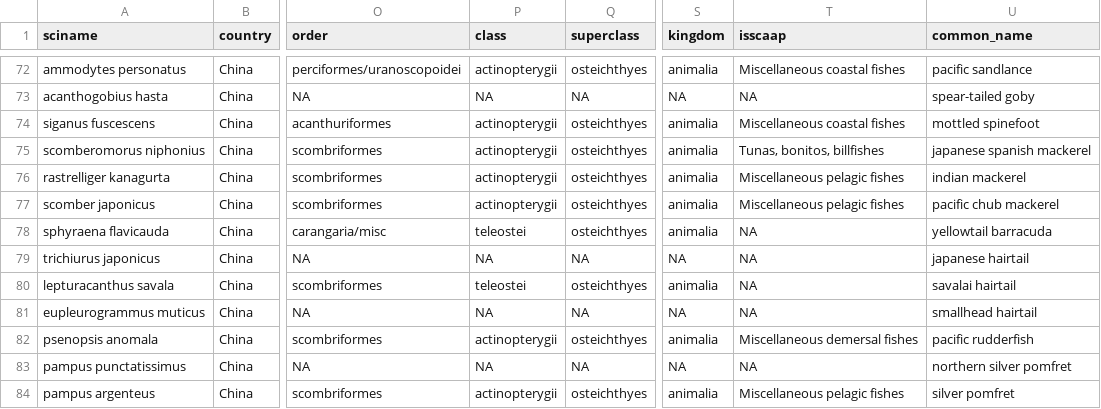
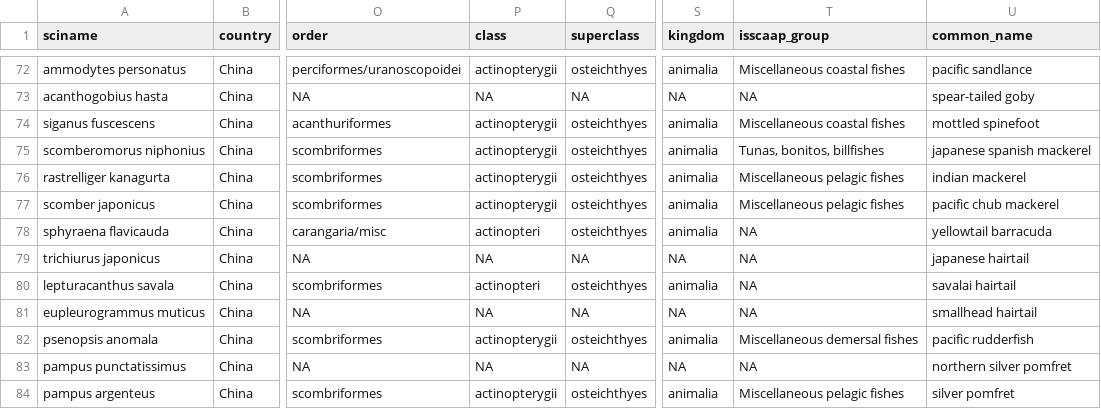
Before and after one commit to Sustainable-Aquafeeds-Project/ARTIS_exchange_fishmeal, a CSV file: int/material_origins_greenpeace_chn.csv, drawn as a sheet; only a part is shown, gaps mark what is left out; the diff covers the shown part only; the diff names each change by its address in the sheet, - before the commit and + after, or states it on an @@ line.

```diff
--- a/int/material_origins_greenpeace_chn.csv
+++ b/int/material_origins_greenpeace_chn.csv
-T1: isscaap
+T1: isscaap_group
-P78 (class): teleostei
+P78 (class): actinopteri
-P80 (class): teleostei
+P80 (class): actinopteri
```
Also changed, not shown: 18 edited cells elsewhere in this file, int/material_origins_cao_chn.csv, int/material_origins_chiu_chn.csv, 15 other files.
